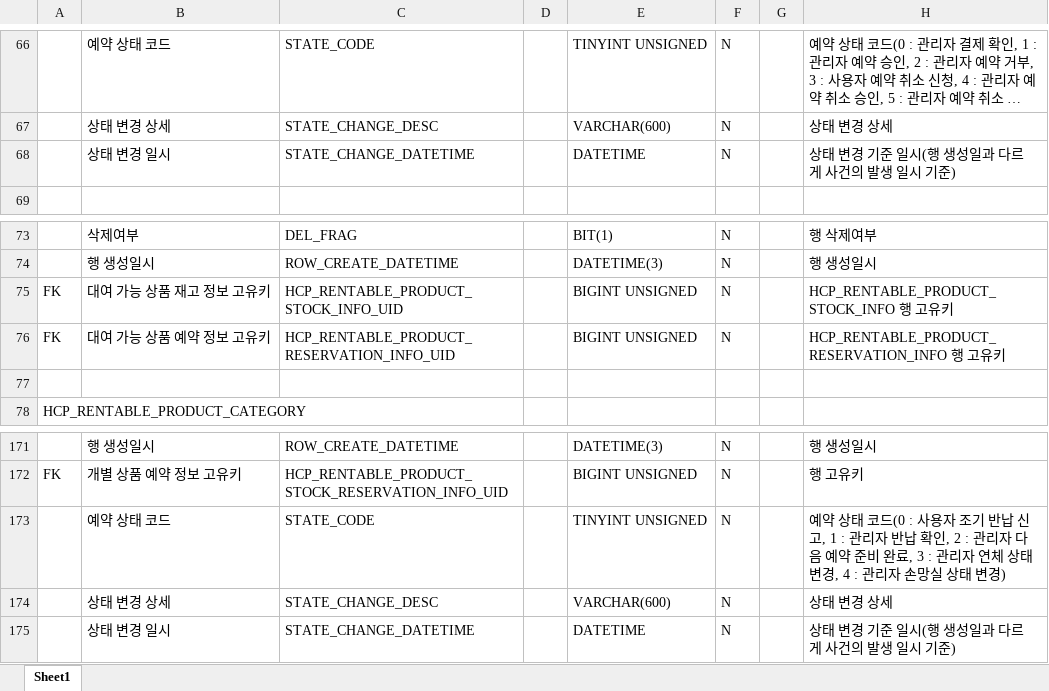
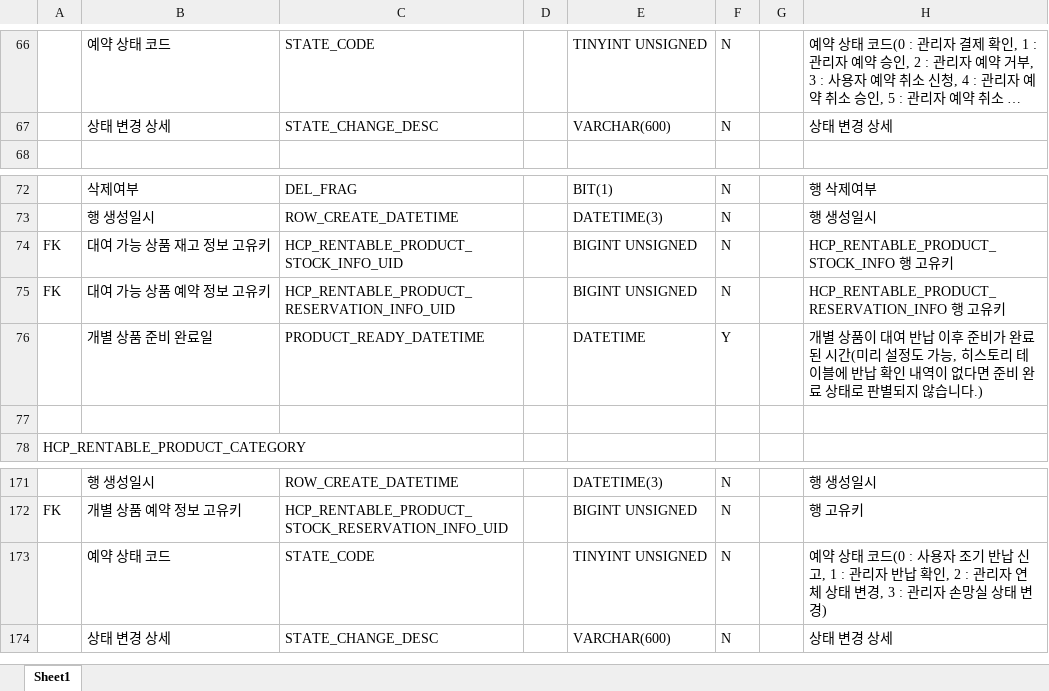
Before and after one commit to RaillyLinker/Kotlin_SpringbootMvc_Template, an Excel workbook: module-service-rental-reservation/external_files/db/RentalReservation.xlsx, sheet Sheet1, drawn as a sheet; only a part is shown, gaps mark what is left out; long unchanged cells end in …; values as stored, in another font and other column widths than the file's, no borders; removed rows and columns are numbered as before the commit, all else as after; the diff names each change by its address in the sheet, - before the commit and + after, or states it on an @@ line.

```diff
--- a/module-service-rental-reservation/external_files/db/RentalReservation.xlsx (sheet Sheet1)
+++ b/module-service-rental-reservation/external_files/db/RentalReservation.xlsx (sheet Sheet1)
-row 68:  | 상태 변경 일시 | STATE_CHANGE_DATETIME |  | DATETIME | N |  | 상태 변경 기준 일시(행 생성일과 다르게 사건의 발생 일시 기준)
+row 76:  | 개별 상품 준비 완료일 | PRODUCT_READY_DATETIME |  | DATETIME | Y |  | 개별 상품이 대여 반납 이후 준비가 완료된 시간(미리 설정도 가능, 히스토리 테이블에 반납 확인 내역이 없다면 준비 완료 상태로 판별되지 않습니다.)
-H173: …관리자 다음 예약 준비 완료, 3 : 관리자 연체 상태 변경, 4 : 관리자…
+H173: …관리자 연체 상태 변경, 3 : 관리자…
-row 175:  | 상태 변경 일시 | STATE_CHANGE_DATETIME |  | DATETIME | N |  | 상태 변경 기준 일시(행 생성일과 다르게 사건의 발생 일시 기준)
```
Also changed, not shown: 8 other files.
